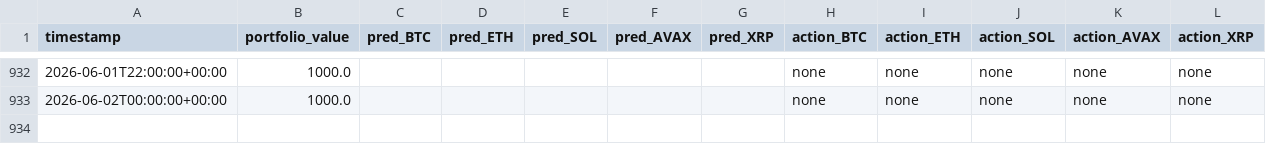
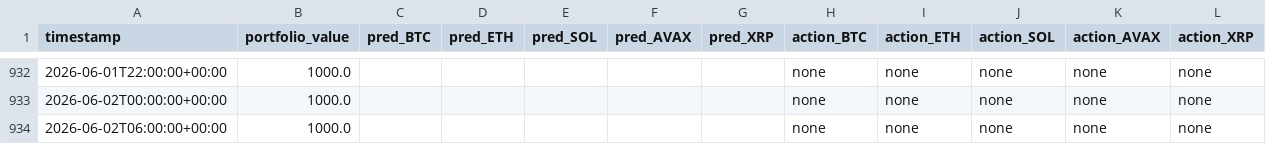
Before and after one commit to MaximeBre/hl-carry, a CSV file: outputs/performance_log.csv, drawn as a sheet; only a part is shown, gaps mark what is left out; the diff names each change by its address in the sheet, - before the commit and + after, or states it on an @@ line.

```diff
--- a/outputs/performance_log.csv
+++ b/outputs/performance_log.csv
+row 934: 2026-06-02T06:00:00+00:00 | 1000.0 |  |  |  |  |  | none | none | none | none | none
```
Also changed, not shown: 2 other files.
